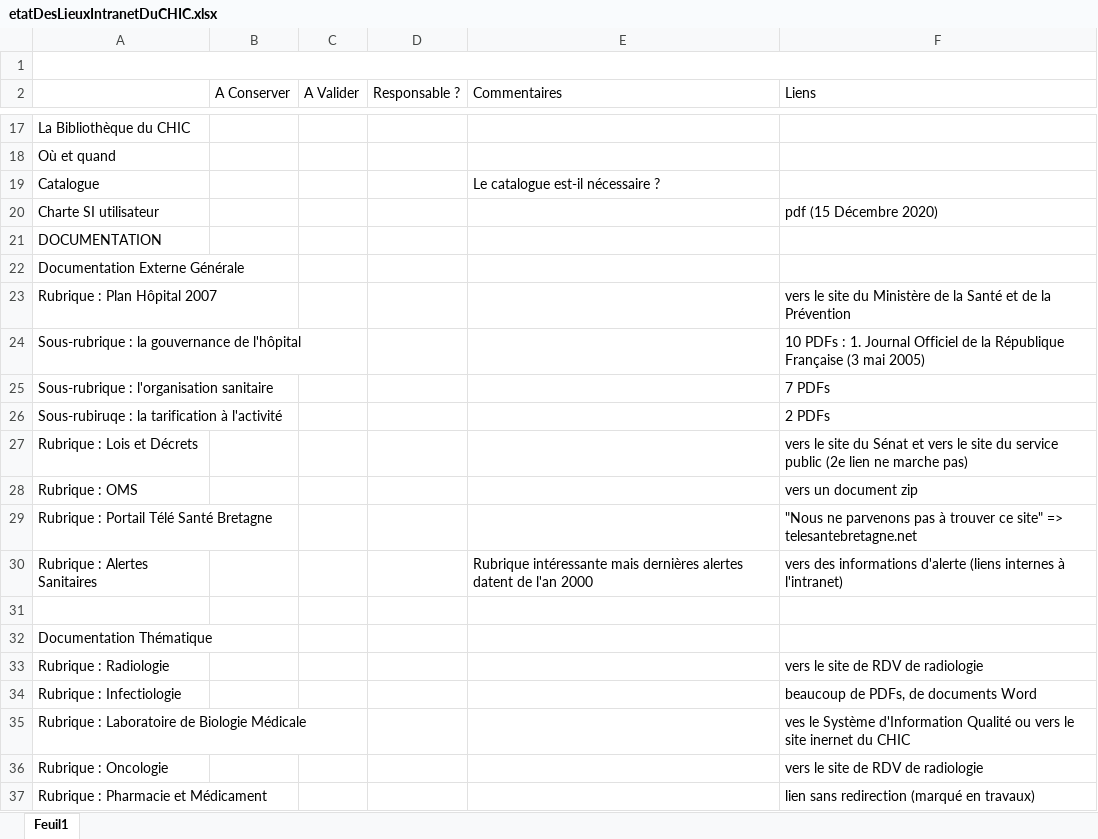
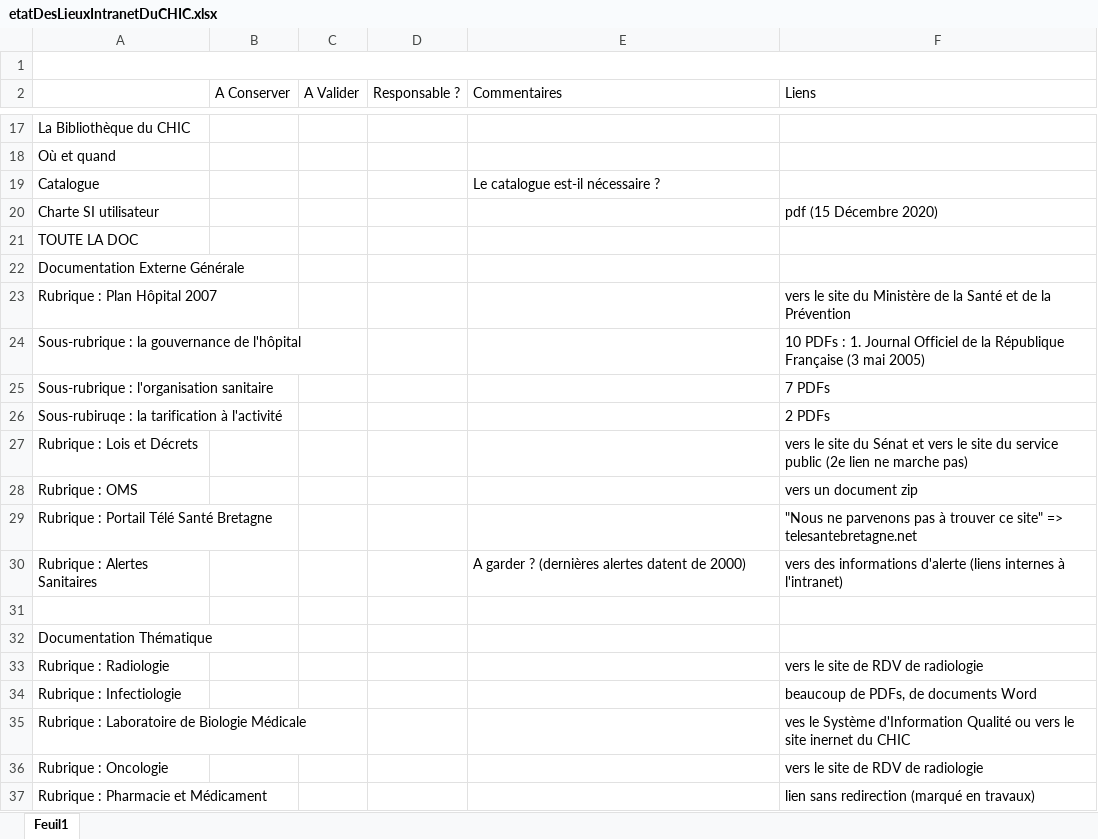
Before and after one commit to yannickbiheul/IntranetChic, an Excel workbook: Documents Excel/etatDesLieuxIntranetDuCHIC.xlsx, sheet Feuil1, drawn as a sheet; only a part is shown, gaps mark what is left out; values as stored, in another font and other column widths than the file's, no cell formats; the diff names each change by its address in the sheet, - before the commit and + after, or states it on an @@ line.

Commit message:
Remise en forme

```diff
--- a/Documents Excel/etatDesLieuxIntranetDuCHIC.xlsx (sheet Feuil1)
+++ b/Documents Excel/etatDesLieuxIntranetDuCHIC.xlsx (sheet Feuil1)
-A21: DOCUMENTATION
+A21: TOUTE LA DOC
-E30 (Commentaires): Rubrique intéressante mais dernières alertes datent de l'an 2000
+E30 (Commentaires): A garder ? (dernières alertes datent de 2000)
```
Also changed, not shown: cell formats.
